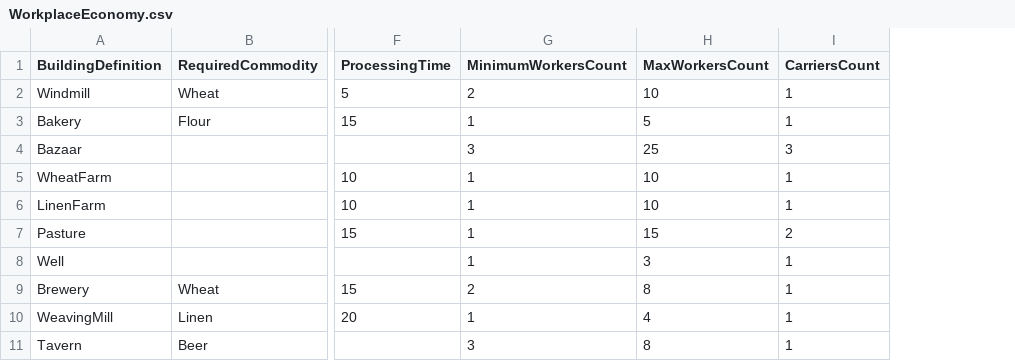
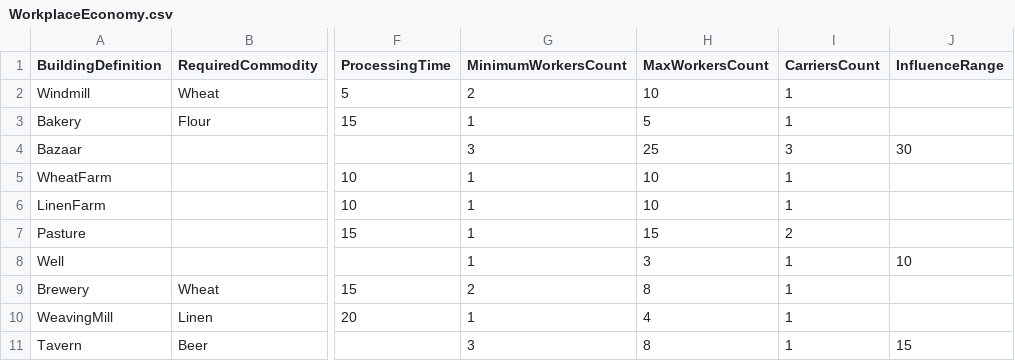
Before and after one commit to Antecki123/Pharaoh, a CSV file: Assets/Resources/Importers/WorkplaceEconomy.csv, drawn as a sheet; only a part is shown, gaps mark what is left out; the diff names each change by its address in the sheet, - before the commit and + after, or states it on an @@ line.

Commit message:
Added InfluenceRange to Workplace importer

```diff
--- a/Assets/Resources/Importers/WorkplaceEconomy.csv
+++ b/Assets/Resources/Importers/WorkplaceEconomy.csv
+column J (InfluenceRange), rows 4-11: 30 |  |  |  | 10 |  |  | 15
```
Also changed, not shown: 5 other files.
